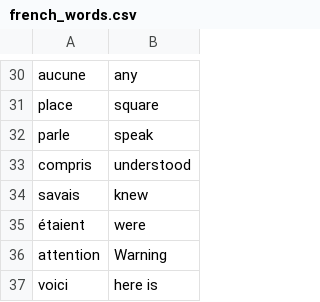
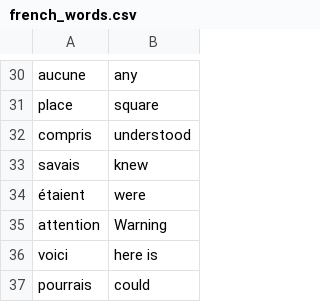
Before and after one commit to Abiolr/flash-card-project-french, a CSV file: data/french_words.csv, drawn as a sheet; only a part is shown, gaps mark what is left out; the shorter side is filled out with more unchanged rows; the diff names each change by its address in the sheet, - before the commit and + after, or states it on an @@ line.

```diff
--- a/data/french_words.csv
+++ b/data/french_words.csv
-row 32: parle | speak
```
Also changed, not shown: 2 other files.
